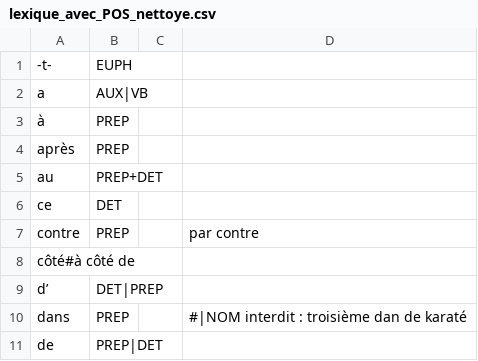
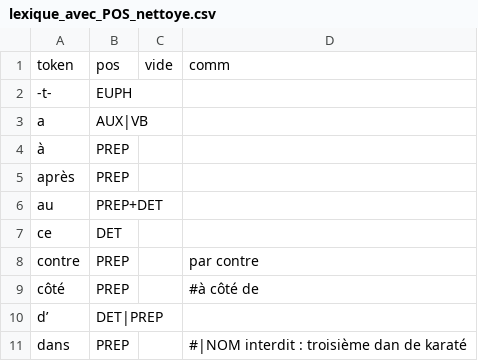
Before and after one commit to A-iu/chunky, a CSV file: lexique_avec_POS_nettoye.csv, drawn as a sheet; only a part is shown; the shorter side is filled out with more unchanged rows.

```diff
--- a/lexique_avec_POS_nettoye.csv
+++ b/lexique_avec_POS_nettoye.csv
@@ -1 +1,2 @@
+token;pos;vide;comm
 -t-;EUPH
@@ -7,3 +8,3 @@ ce;DET
 contre;PREP;; par contre
-côté#à côté de
+côté;PREP;;#à côté de
 d’;DET|PREP
```
Also changed, not shown: 1 other file.
